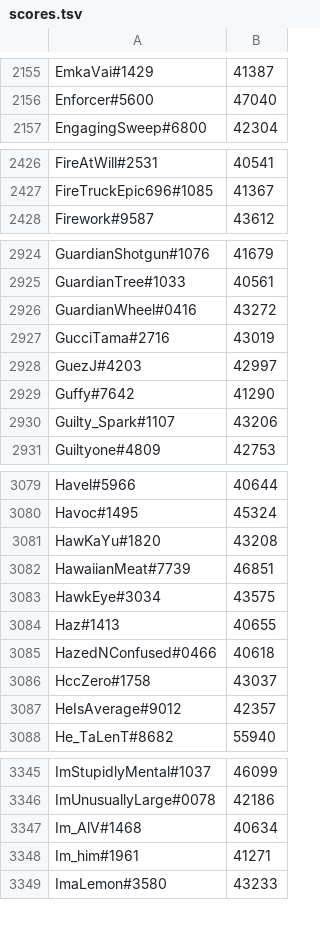
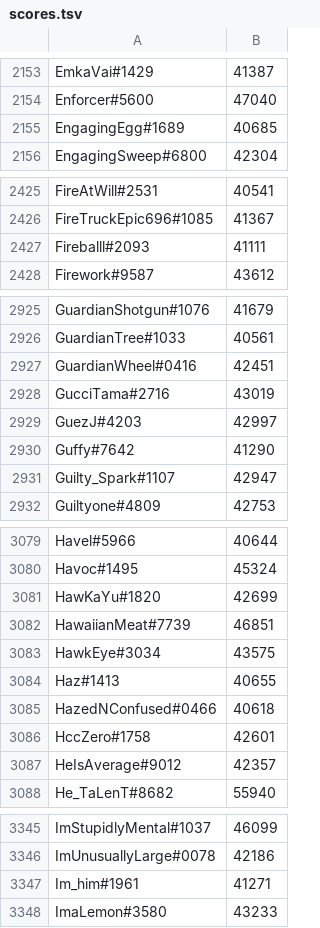
Before and after one commit to natanforestree/finals-radar, a TSV file: state/scores.tsv, drawn as a sheet; only a part is shown, gaps mark what is left out; the diff covers the shown part only.

```diff
--- a/state/scores.tsv
+++ b/state/scores.tsv
@@ -2156,2 +2154,3 @@ EmkaVai#1429	41387
 Enforcer#5600	47040
+EngagingEgg#1689	40685
 EngagingSweep#6800	42304
@@ -2427,2 +2426,3 @@ FireAtWill#2531	40541
 FireTruckEpic696#1085	41367
+Fireballl#2093	41111
 Firework#9587	43612
@@ -2925,3 +2926,3 @@ GuardianShotgun#1076	41679
 GuardianTree#1033	40561
-GuardianWheel#0416	43272
+GuardianWheel#0416	42451
 GucciTama#2716	43019
@@ -2929,3 +2930,3 @@ GuezJ#4203	42997
 Guffy#7642	41290
-Guilty_Spark#1107	43206
+Guilty_Spark#1107	42947
 Guiltyone#4809	42753
@@ -3080,3 +3080,3 @@ Havel#5966	40644
 Havoc#1495	45324
-HawKaYu#1820	43208
+HawKaYu#1820	42699
 HawaiianMeat#7739	46851
@@ -3085,3 +3085,3 @@ Haz#1413	40655
 HazedNConfused#0466	40618
-HccZero#1758	43037
+HccZero#1758	42601
 HeIsAverage#9012	42357
@@ -3346,3 +3346,2 @@ ImStupidlyMental#1037	46099
 ImUnusuallyLarge#0078	42186
-Im_AlV#1468	40634
 Im_him#1961	41271
```
Also changed, not shown: 7 added rows, 8 removed rows and 123 edited cells elsewhere in this file, state/activity.tsv, 4 other files.
